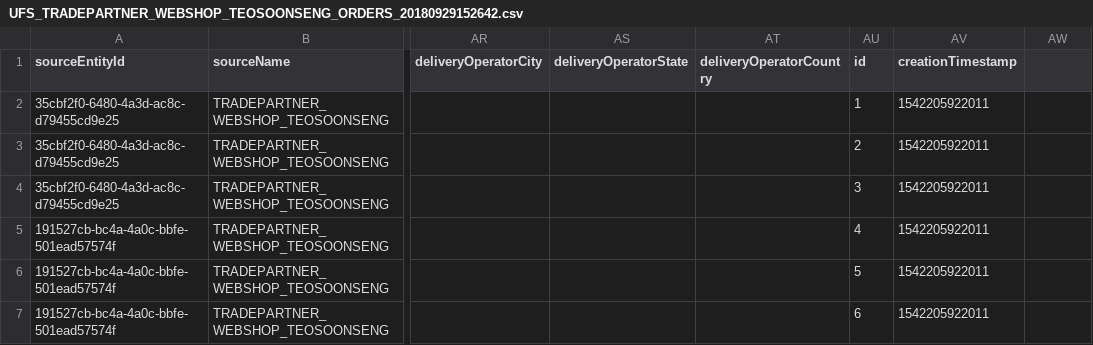
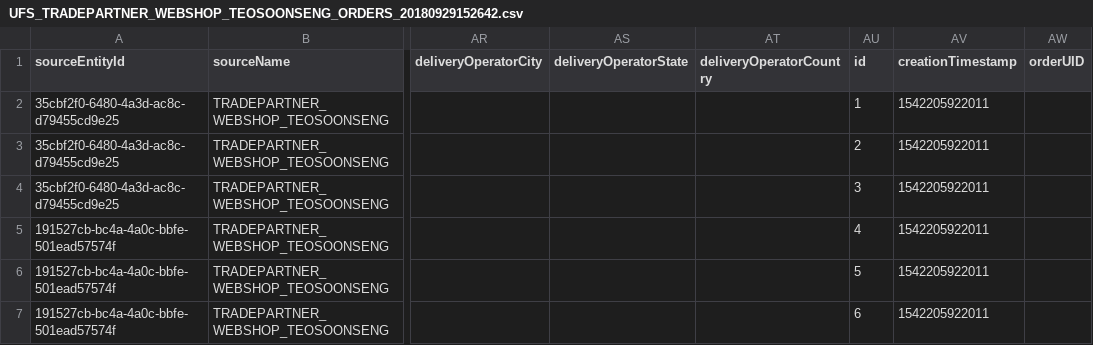
Before and after one commit to kishorem-mf/spark-jobs, a CSV file: sparktest/data/raw/orders/UFS_TRADEPARTNER_WEBSHOP_TEOSOONSENG_ORDERS_20180929152642.csv, drawn as a sheet; only a part is shown, gaps mark what is left out; the diff names each change by its address in the sheet, - before the commit and + after, or states it on an @@ line.

Commit message:
OHUB-2214 Added orderUID field to Order entity. Field is ingested and when emtpy: picked from integrated or generated

```diff
--- a/sparktest/data/raw/orders/UFS_TRADEPARTNER_WEBSHOP_TEOSOONSENG_ORDERS_20180929152642.csv
+++ b/sparktest/data/raw/orders/UFS_TRADEPARTNER_WEBSHOP_TEOSOONSENG_ORDERS_20180929152642.csv
-AW1: (empty)
+AW1: orderUID
```
Also changed, not shown: 8 other files.
